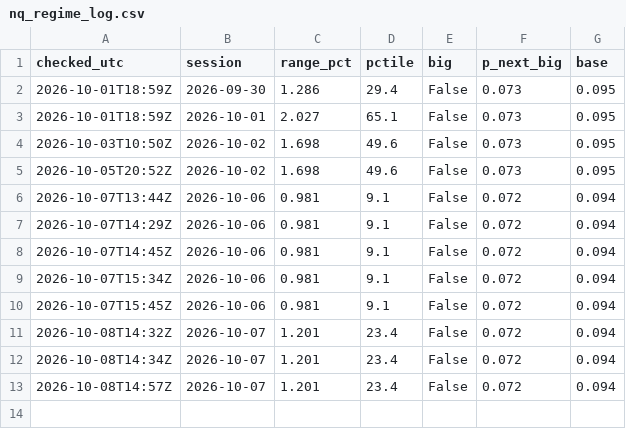
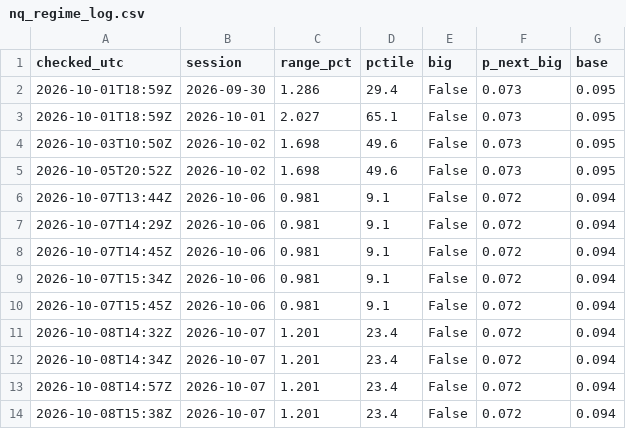
Before and after one commit to astonmonnach/signal-research, a CSV file: data/nq_regime_log.csv, drawn as a sheet.

```diff
--- a/data/nq_regime_log.csv
+++ b/data/nq_regime_log.csv
@@ -13 +13,2 @@ checked_utc,session,range_pct,pctile,big,p_next_big,base
 2026-10-08T14:57Z,2026-10-07,1.201,23.4,False,0.072,0.094
+2026-10-08T15:38Z,2026-10-07,1.201,23.4,False,0.072,0.094
```
Also changed, not shown: calls/marks.csv, ledger/ledger.csv, 56 other files.
